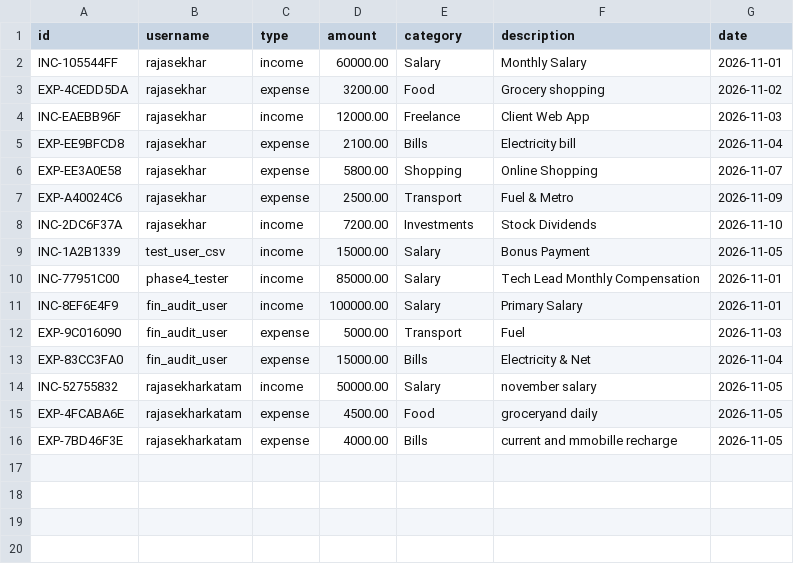
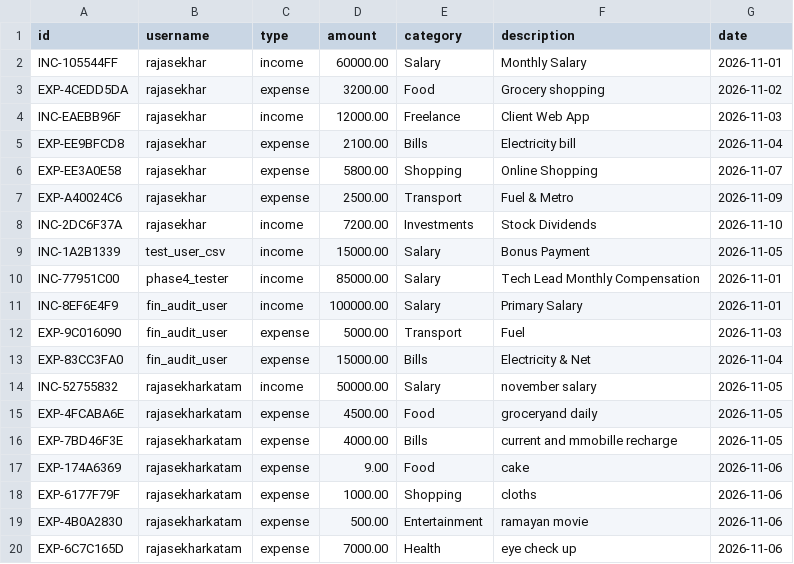
Before and after one commit to rajasekhar-reddy-katam/my-finance-tracker, a CSV file: transactions.csv, drawn as a sheet; the diff names each change by its address in the sheet, - before the commit and + after, or states it on an @@ line.

```diff
--- a/transactions.csv
+++ b/transactions.csv
+row 17: EXP-174A6369 | rajasekharkatam | expense | 9.00 | Food | cake | 2026-11-06
+row 18: EXP-6177F79F | rajasekharkatam | expense | 1000.00 | Shopping | cloths | 2026-11-06
+row 19: EXP-4B0A2830 | rajasekharkatam | expense | 500.00 | Entertainment | ramayan movie | 2026-11-06
+row 20: EXP-6C7C165D | rajasekharkatam | expense | 7000.00 | Health | eye check up | 2026-11-06
```
Also changed, not shown: 3 other files.
